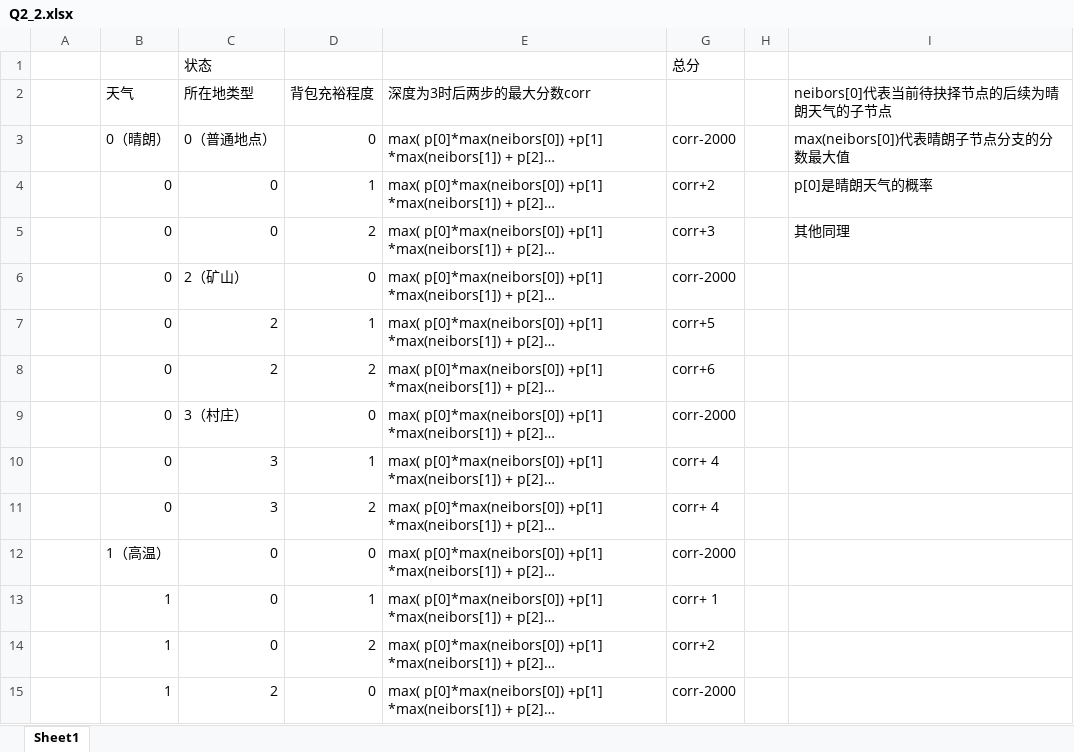
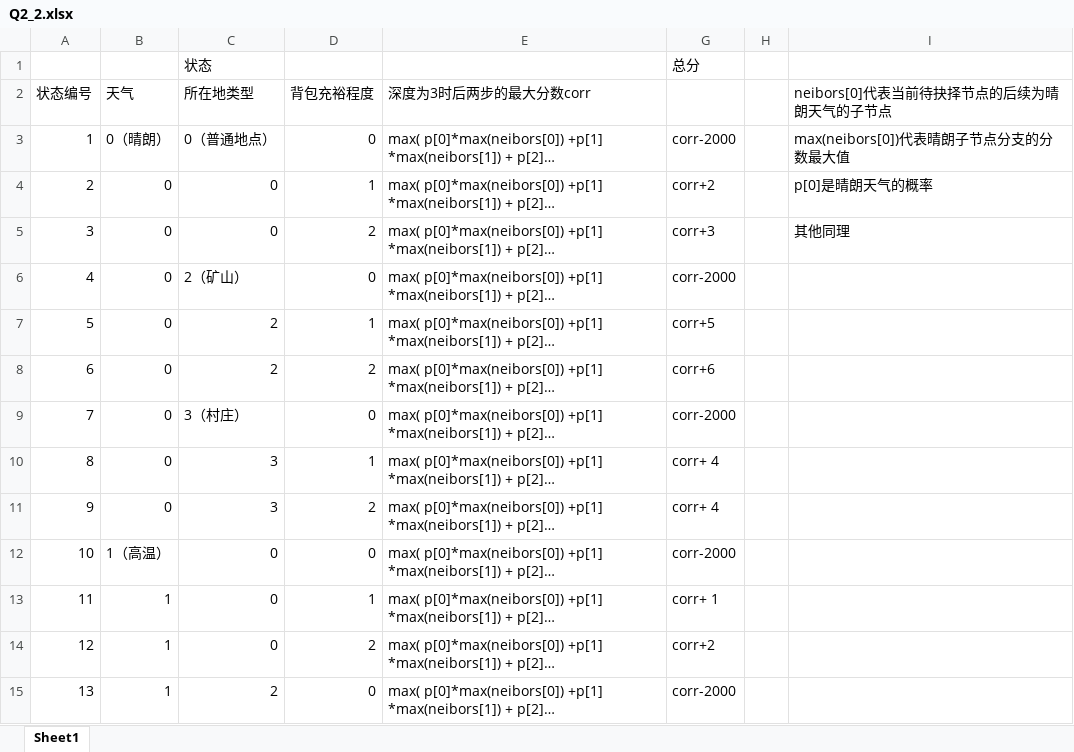
Before and after one commit to sevenxqq/mathmodel, an Excel workbook: Q2_2.xlsx, sheet Sheet1, drawn as a sheet; only a part is shown; long unchanged cells end in …; values as stored, in another font and other column widths than the file's, no borders; the diff covers the shown part only; the diff names each change by its address in the sheet, - before the commit and + after, or states it on an @@ line.

```diff
--- a/Q2_2.xlsx (sheet Sheet1)
+++ b/Q2_2.xlsx (sheet Sheet1)
-A2: (empty)
+A2: 状态编号
-A3 (状态编号): (empty)
+A3 (状态编号): 1
-A4 (状态编号): (empty)
+A4 (状态编号): 2
-A5 (状态编号): (empty)
+A5 (状态编号): 3
-A6 (状态编号): (empty)
+A6 (状态编号): 4
-A7 (状态编号): (empty)
+A7 (状态编号): 5
-A8 (状态编号): (empty)
+A8 (状态编号): 6
-A9 (状态编号): (empty)
+A9 (状态编号): 7
-A10 (状态编号): (empty)
+A10 (状态编号): 8
-A11 (状态编号): (empty)
+A11 (状态编号): 9
-A12 (状态编号): (empty)
+A12 (状态编号): 10
-A13 (状态编号): (empty)
+A13 (状态编号): 11
-A14 (状态编号): (empty)
+A14 (状态编号): 12
-A15 (状态编号): (empty)
+A15 (状态编号): 13
```
Also changed, not shown: 14 edited cells elsewhere in this sheet, 6 other files.
